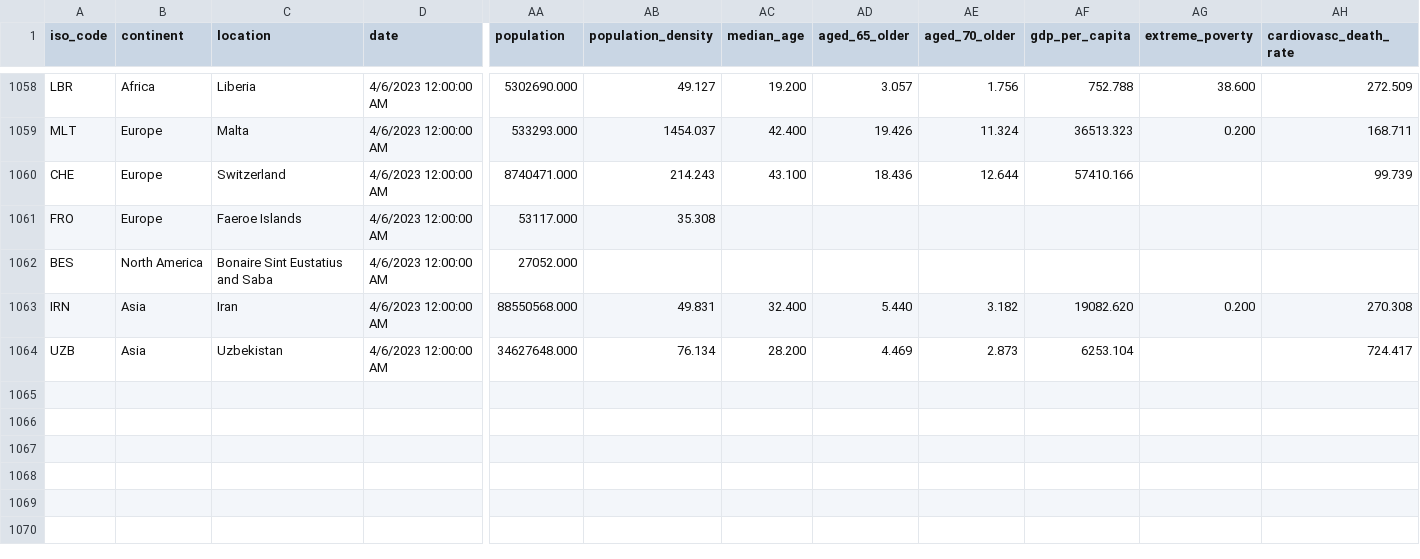
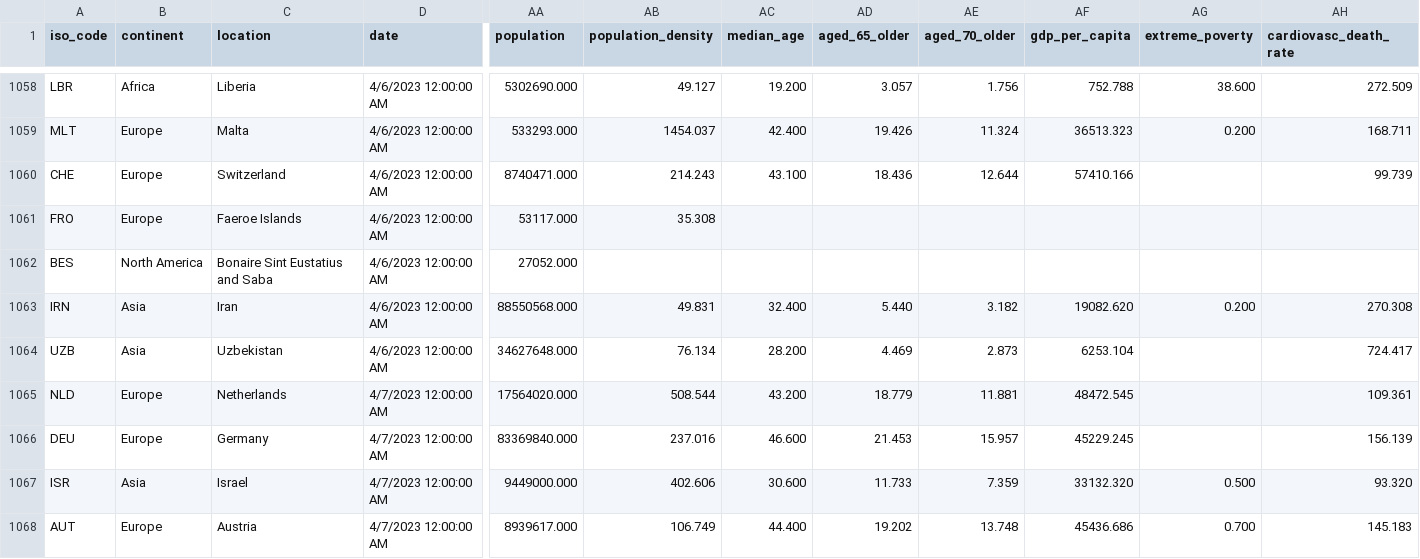
Before and after one commit to dkeeshin/covid19datavault, a CSV file: data/002HistoryToDate/003MonthlyCountry/003MonthlyCountry202304.csv, drawn as a sheet; only a part is shown, gaps mark what is left out; rows hold the shown columns only; the diff names each change by its address in the sheet, - before the commit and + after, or states it on an @@ line.

```diff
--- a/data/002HistoryToDate/003MonthlyCountry/003MonthlyCountry202304.csv
+++ b/data/002HistoryToDate/003MonthlyCountry/003MonthlyCountry202304.csv
+row 1065: NLD | Europe | Netherlands | 4/7/2023 12:00:00 AM | 17564020.000 | 508.544 | 43.200 | 18.779 | 11.881 | 48472.545 |  | 109.361
+row 1066: DEU | Europe | Germany | 4/7/2023 12:00:00 AM | 83369840.000 | 237.016 | 46.600 | 21.453 | 15.957 | 45229.245 |  | 156.139
+row 1067: ISR | Asia | Israel | 4/7/2023 12:00:00 AM | 9449000.000 | 402.606 | 30.600 | 11.733 | 7.359 | 33132.320 | 0.500 | 93.320
+row 1068: AUT | Europe | Austria | 4/7/2023 12:00:00 AM | 8939617.000 | 106.749 | 44.400 | 19.202 | 13.748 | 45436.686 | 0.700 | 145.183
```
Also changed, not shown: data/001Daily/001DailyCountryVaccination.csv, data/001Daily/001DailyUSCounTY.csv, 3 other files.
